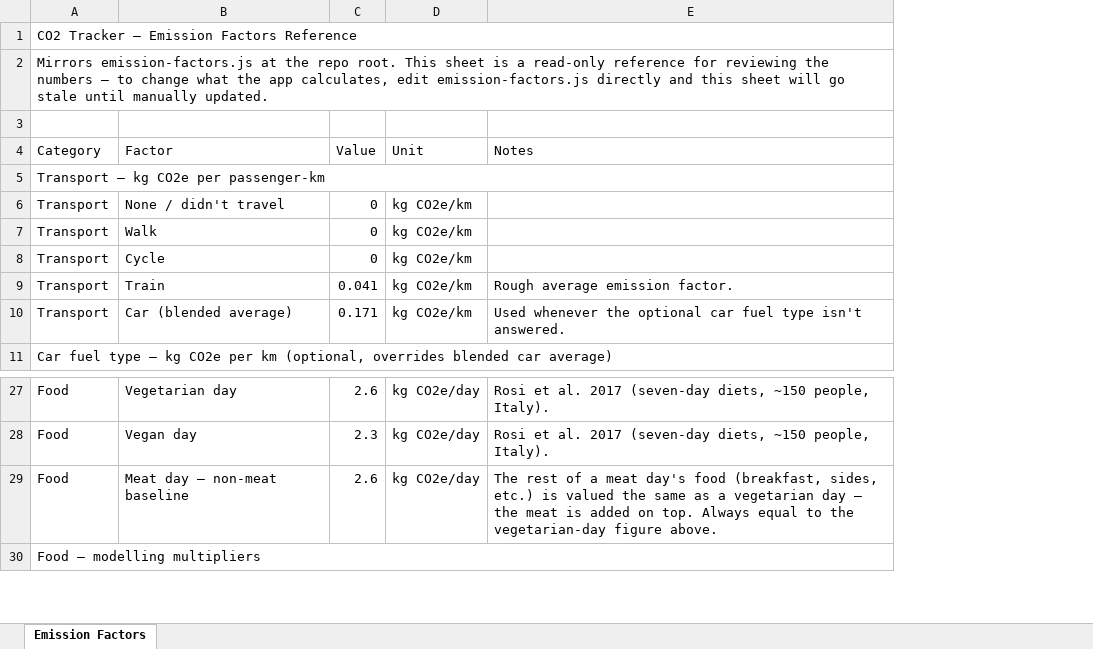
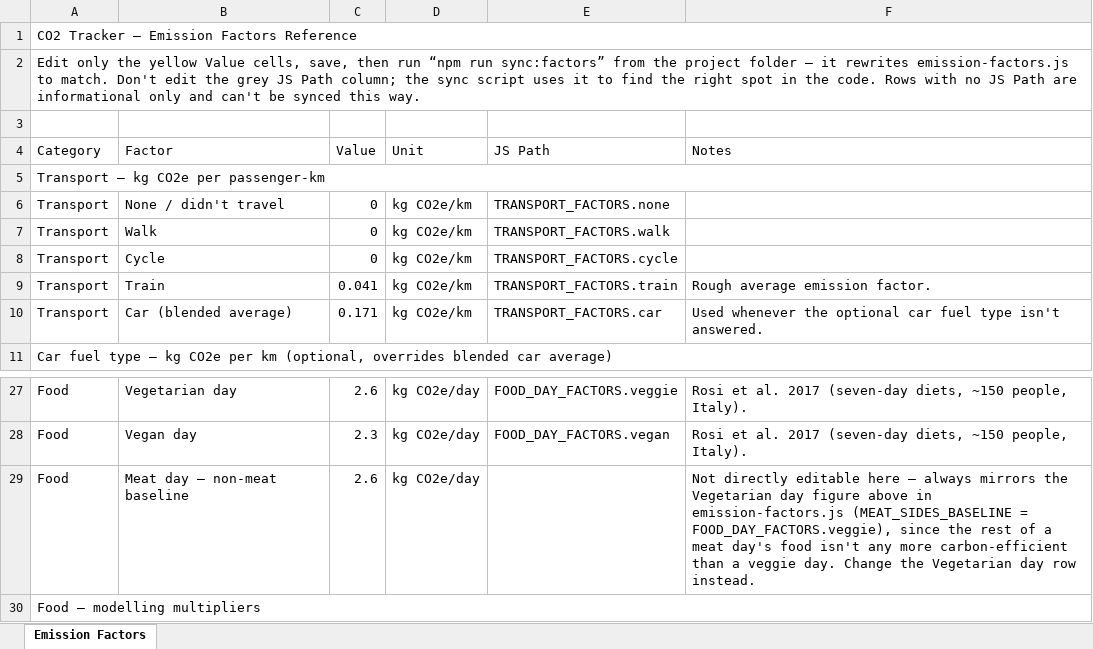
Before and after one commit to SolenyaRick/CO2Counter, an Excel workbook: emission-factors-reference.xlsx, sheet Emission Factors, drawn as a sheet; only a part is shown, gaps mark what is left out; values as stored, in another font and other column widths than the file's, no cell formats; addresses are those after the commit; the diff names each change by its address in the sheet, - before the commit and + after, or states it on an @@ line.

```diff
--- a/emission-factors-reference.xlsx (sheet Emission Factors)
+++ b/emission-factors-reference.xlsx (sheet Emission Factors)
+column E (JS Path), rows 6-10: TRANSPORT_FACTORS.none | TRANSPORT_FACTORS.walk | TRANSPORT_FACTORS.cycle | TRANSPORT_FACTORS.train | TRANSPORT_FACTORS.car; rows 27-28: FOOD_DAY_FACTORS.veggie | FOOD_DAY_FACTORS.vegan
-A2 (Category): Mirrors emission-factors.js at the repo root. This sheet is a read-only reference for reviewing the numbers — to change what the app calculates, edit emission-factors.js directly and this sheet will go stale until manually updated.
+A2 (Category): Edit only the yellow Value cells, save, then run “npm run sync:factors” from the project folder — it rewrites emission-factors.js to match. Don't edit the grey JS Path column; the sync script uses it to find the right spot in the code. Rows with no JS Path are informational only and can't be synced this way.
-F29 (Notes): The rest of a meat day's food (breakfast, sides, etc.) is valued the same as a vegetarian day — the meat is added on top. Always equal to the vegetarian-day figure above.
+F29 (Notes): Not directly editable here — always mirrors the Vegetarian day figure above in emission-factors.js (MEAT_SIDES_BASELINE = FOOD_DAY_FACTORS.veggie), since the rest of a meat day's food isn't any more carbon-efficient than a veggie day. Change the Vegetarian day row instead.
```
Also changed, not shown: cell formats, 3 other files.
